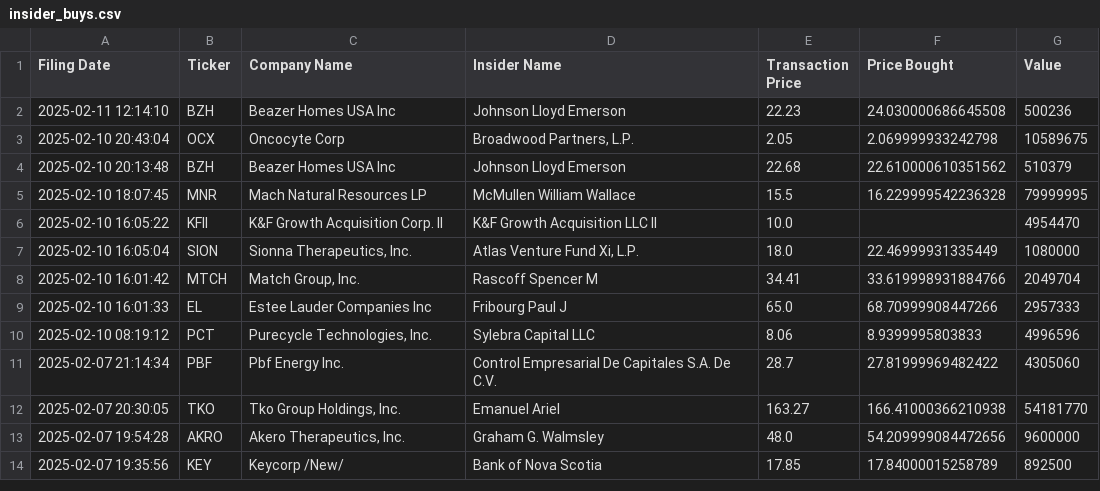
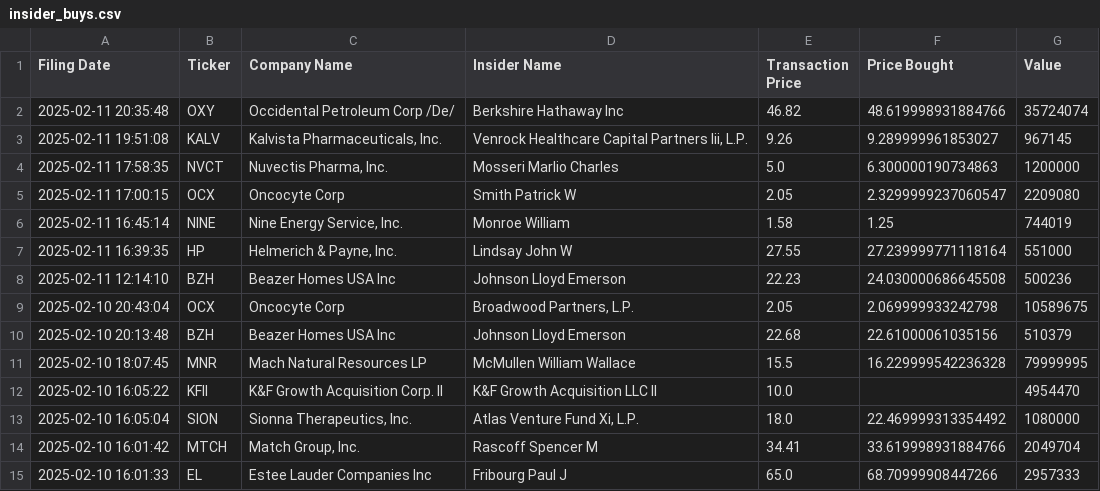
Before and after one commit to avillanuevak/Insider_Trades, a CSV file: Scraping/insider_buys.csv, drawn as a sheet; only a part is shown; the shorter side is filled out with more unchanged rows.

```diff
--- a/Scraping/insider_buys.csv
+++ b/Scraping/insider_buys.csv
@@ -1,8 +1,14 @@
 Filing Date,Ticker,Company Name,Insider Name,Transaction Price,Price Bought,Value
+2025-02-11 20:35:48,OXY,Occidental Petroleum Corp /De/,Berkshire Hathaway Inc,46.82,48.619998931884766,35724074
+2025-02-11 19:51:08,KALV,"Kalvista Pharmaceuticals, Inc.","Venrock Healthcare Capital Partners Iii, L.P.",9.26,9.289999961853027,967145
+2025-02-11 17:58:35,NVCT,"Nuvectis Pharma, Inc.",Mosseri Marlio Charles,5.0,6.300000190734863,1200000
+2025-02-11 17:00:15,OCX,Oncocyte Corp,Smith Patrick W,2.05,2.3299999237060547,2209080
+2025-02-11 16:45:14,NINE,"Nine Energy Service, Inc.",Monroe William,1.58,1.25,744019
+2025-02-11 16:39:35,HP,"Helmerich & Payne, Inc.",Lindsay John W,27.55,27.239999771118164,551000
 2025-02-11 12:14:10,BZH,Beazer Homes USA Inc,Johnson Lloyd Emerson,22.23,24.030000686645508,500236
 2025-02-10 20:43:04,OCX,Oncocyte Corp,"Broadwood Partners, L.P.",2.05,2.069999933242798,10589675
-2025-02-10 20:13:48,BZH,Beazer Homes USA Inc,Johnson Lloyd Emerson,22.68,22.610000610351562,510379
+2025-02-10 20:13:48,BZH,Beazer Homes USA Inc,Johnson Lloyd Emerson,22.68,22.61000061035156,510379
 2025-02-10 18:07:45,MNR,Mach Natural Resources LP,McMullen William Wallace,15.5,16.229999542236328,79999995
 2025-02-10 16:05:22,KFII,K&F Growth Acquisition Corp. II,K&F Growth Acquisition LLC II,10.0,,4954470
-2025-02-10 16:05:04,SION,"Sionna Therapeutics, Inc.","Atlas Venture Fund Xi, L.P.",18.0,22.46999931335449,1080000
+2025-02-10 16:05:04,SION,"Sionna Therapeutics, Inc.","Atlas Venture Fund Xi, L.P.",18.0,22.469999313354492,1080000
 2025-02-10 16:01:42,MTCH,"Match Group, Inc.",Rascoff Spencer M,34.41,33.619998931884766,2049704
```
Also changed, not shown: 1 other file.
